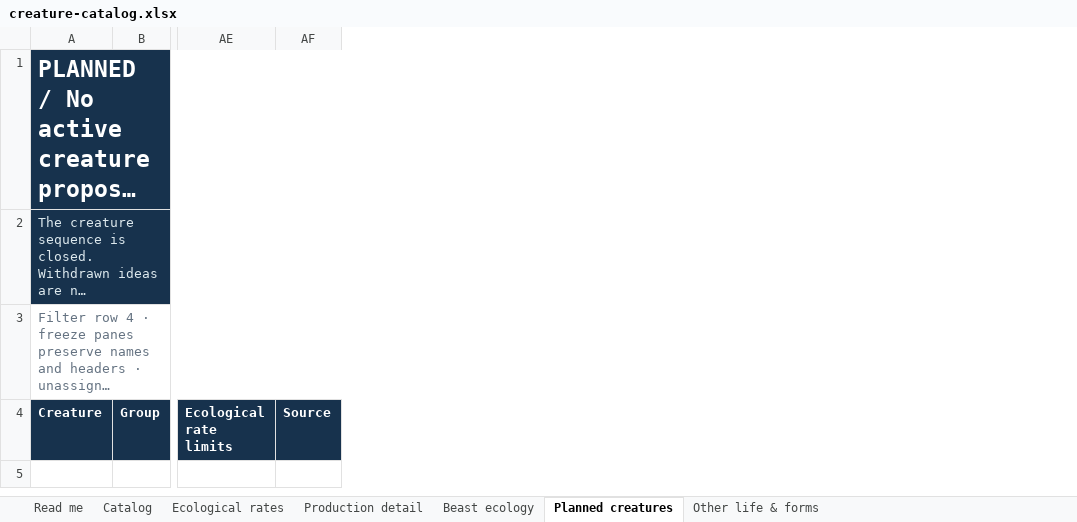
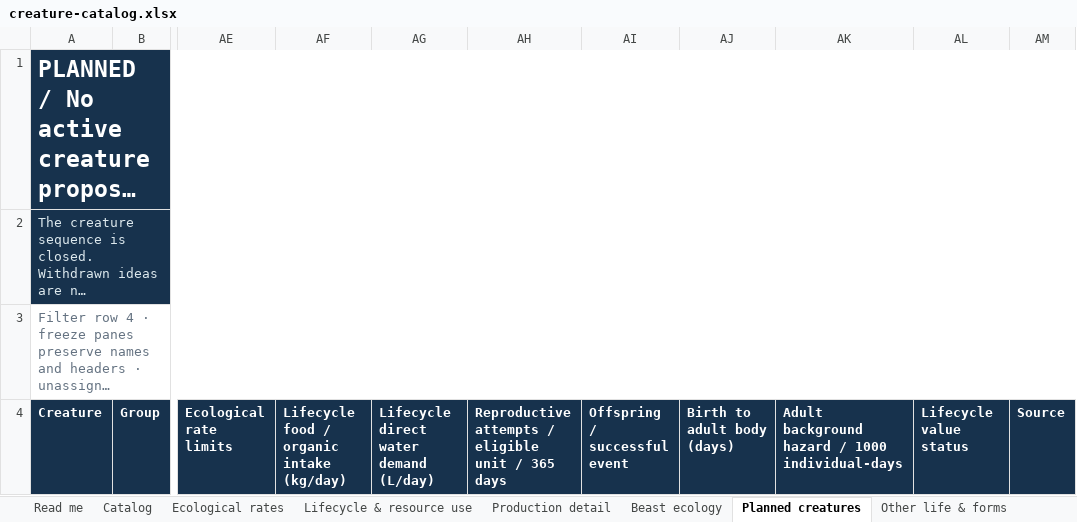
Before and after one commit to HelHeresyDev/Helix-Heresy, an Excel workbook: reference/creature-catalog.xlsx, sheet Planned creatures, drawn as a sheet; only a part is shown, gaps mark what is left out; long unchanged cells end in …; values as stored, in another font and other column widths than the file's, no borders; table styles not drawn; the diff names each change by its address in the sheet, - before the commit and + after, or states it on an @@ line.

Commit message:
Quantify creature lifecycles and resource consumption

```diff
--- a/reference/creature-catalog.xlsx (sheet Planned creatures)
+++ b/reference/creature-catalog.xlsx (sheet Planned creatures)
+sheet tab: Lifecycle & resource use
+column AF, row 4: Lifecycle food / organic intake (kg/day)
+column AG, row 4: Lifecycle direct water demand (L/day)
+column AH, row 4: Reproductive attempts / eligible unit / 365 days
+column AI, row 4: Offspring / successful event
+column AJ, row 4: Birth to adult body (days)
+column AK, row 4: Adult background hazard / 1000 individual-days
+column AL, row 4: Lifecycle value status
```
Also changed, not shown: sheet Catalog, sheet Read me, sheet Other life & forms, sheet Production detail, 13 other files.
